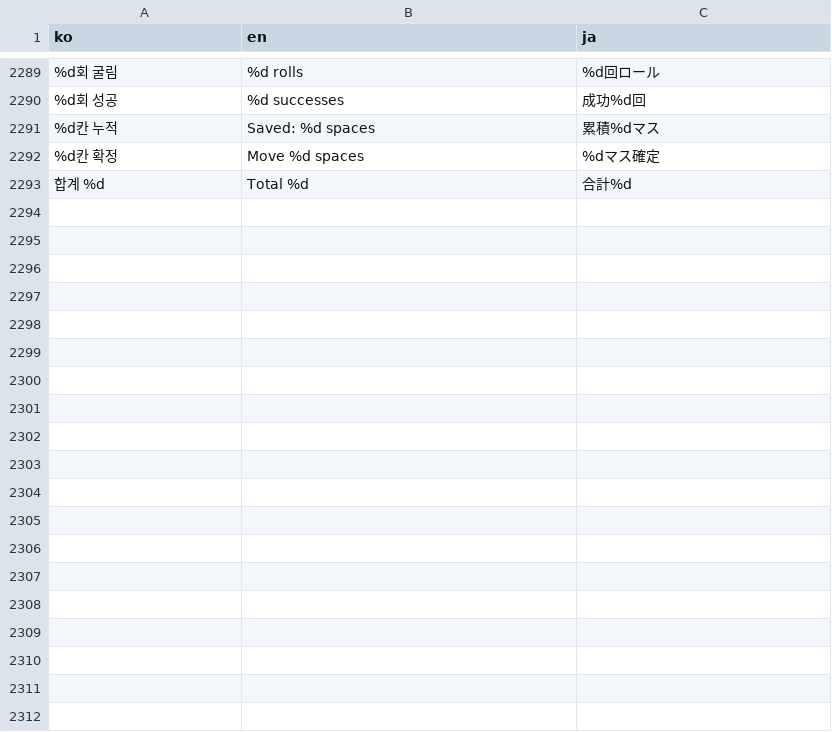
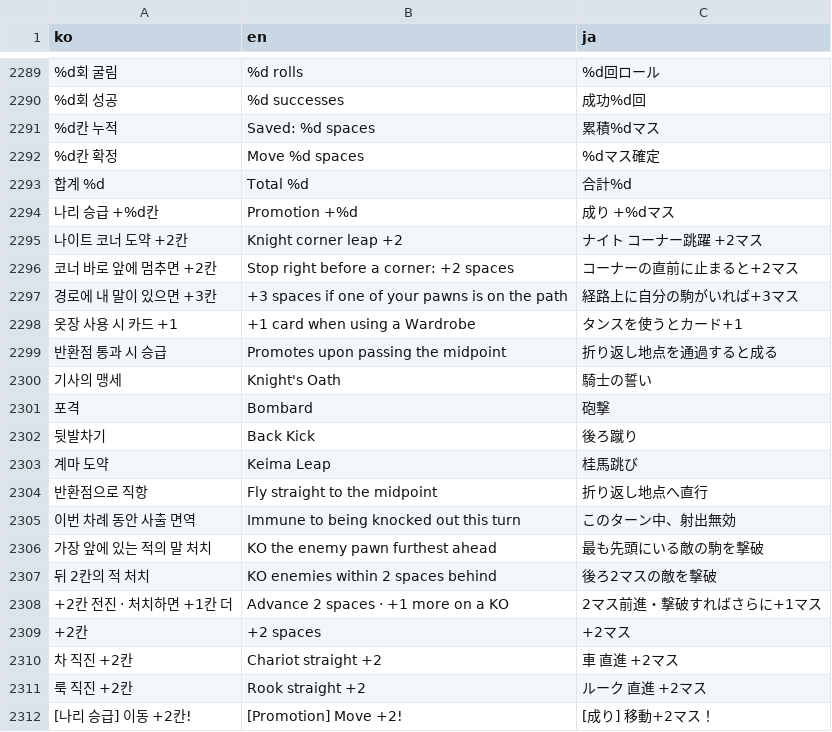
Before and after one commit to mayjohn66-cmd/TRG, a CSV file: content_trickcal/data/translations.csv, drawn as a sheet; only a part is shown, gaps mark what is left out; the diff covers the shown part only; the diff names each change by its address in the sheet, - before the commit and + after, or states it on an @@ line.

```diff
--- a/content_trickcal/data/translations.csv
+++ b/content_trickcal/data/translations.csv
+row 2294: 나리 승급 +%d칸 | Promotion +%d | 成り +%dマス
+row 2295: 나이트 코너 도약 +2칸 | Knight corner leap +2 | ナイト コーナー跳躍 +2マス
+row 2296: 코너 바로 앞에 멈추면 +2칸 | Stop right before a corner: +2 spaces | コーナーの直前に止まると+2マス
+row 2297: 경로에 내 말이 있으면 +3칸 | +3 spaces if one of your pawns is on the path | 経路上に自分の駒がいれば+3マス
+row 2298: 옷장 사용 시 카드 +1 | +1 card when using a Wardrobe | タンスを使うとカード+1
+row 2299: 반환점 통과 시 승급 | Promotes upon passing the midpoint | 折り返し地点を通過すると成る
+row 2300: 기사의 맹세 | Knight's Oath | 騎士の誓い
+row 2301: 포격 | Bombard | 砲撃
+row 2302: 뒷발차기 | Back Kick | 後ろ蹴り
+row 2303: 계마 도약 | Keima Leap | 桂馬跳び
+row 2304: 반환점으로 직항 | Fly straight to the midpoint | 折り返し地点へ直行
+row 2305: 이번 차례 동안 사출 면역 | Immune to being knocked out this turn | このターン中、射出無効
+row 2306: 가장 앞에 있는 적의 말 처치 | KO the enemy pawn furthest ahead | 最も先頭にいる敵の駒を撃破
+row 2307: 뒤 2칸의 적 처치 | KO enemies within 2 spaces behind | 後ろ2マスの敵を撃破
+row 2308: +2칸 전진 · 처치하면 +1칸 더 | Advance 2 spaces · +1 more on a KO | 2マス前進・撃破すればさらに+1マス
+row 2309: +2칸 | +2 spaces | +2マス
+row 2310: 차 직진 +2칸 | Chariot straight +2 | 車 直進 +2マス
+row 2311: 룩 직진 +2칸 | Rook straight +2 | ルーク 直進 +2マス
+row 2312: [나리 승급] 이동 +2칸! | [Promotion] Move +2! | [成り] 移動+2マス！
```
Also changed, not shown: 15 added rows elsewhere in this file, content_trickcal/data/augments_table.csv, 22 other files.
